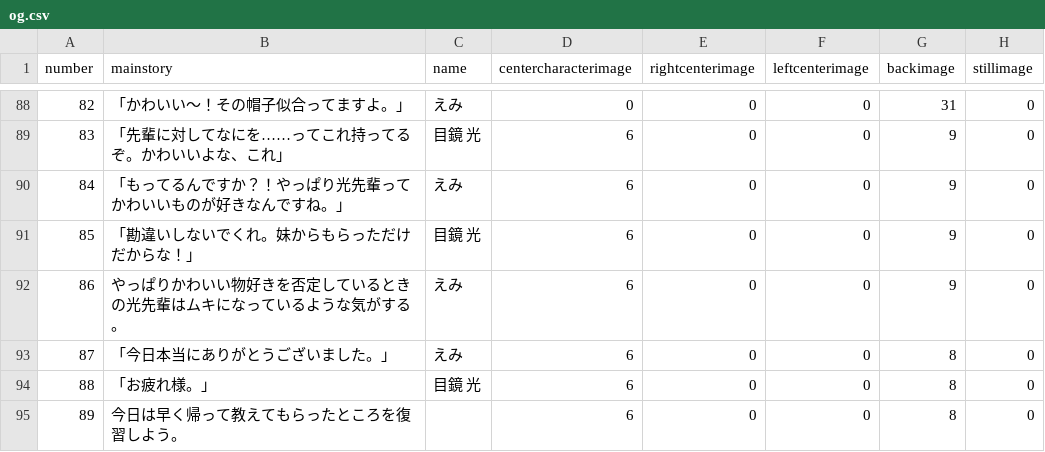
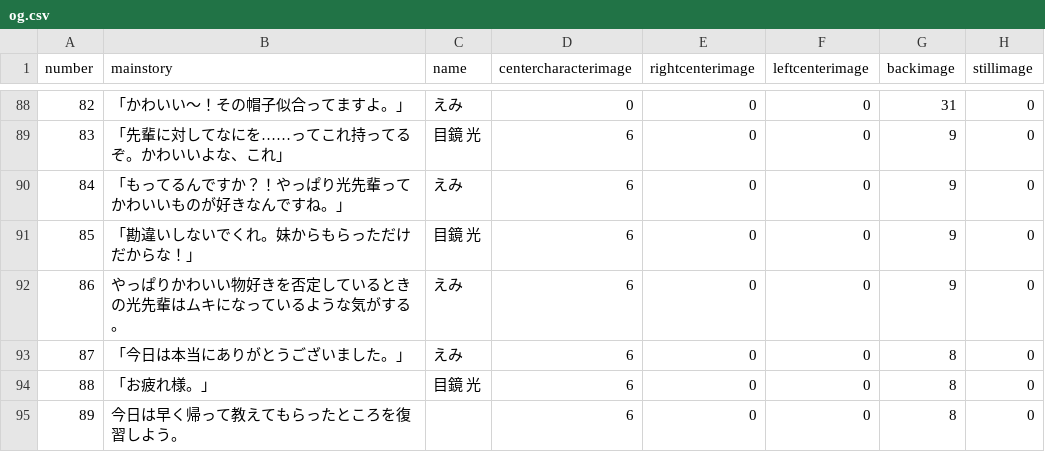
Before and after one commit to medai147/OG-3, a CSV file: OG3/Assets/Scripts/og.csv, drawn as a sheet; only a part is shown, gaps mark what is left out; the diff names each change by its address in the sheet, - before the commit and + after, or states it on an @@ line.

```diff
--- a/OG3/Assets/Scripts/og.csv
+++ b/OG3/Assets/Scripts/og.csv
-B93 (mainstory): 「今日本当にありがとうございました。」
+B93 (mainstory): 「今日は本当にありがとうございました。」
```
Also changed, not shown: 1 other file.
